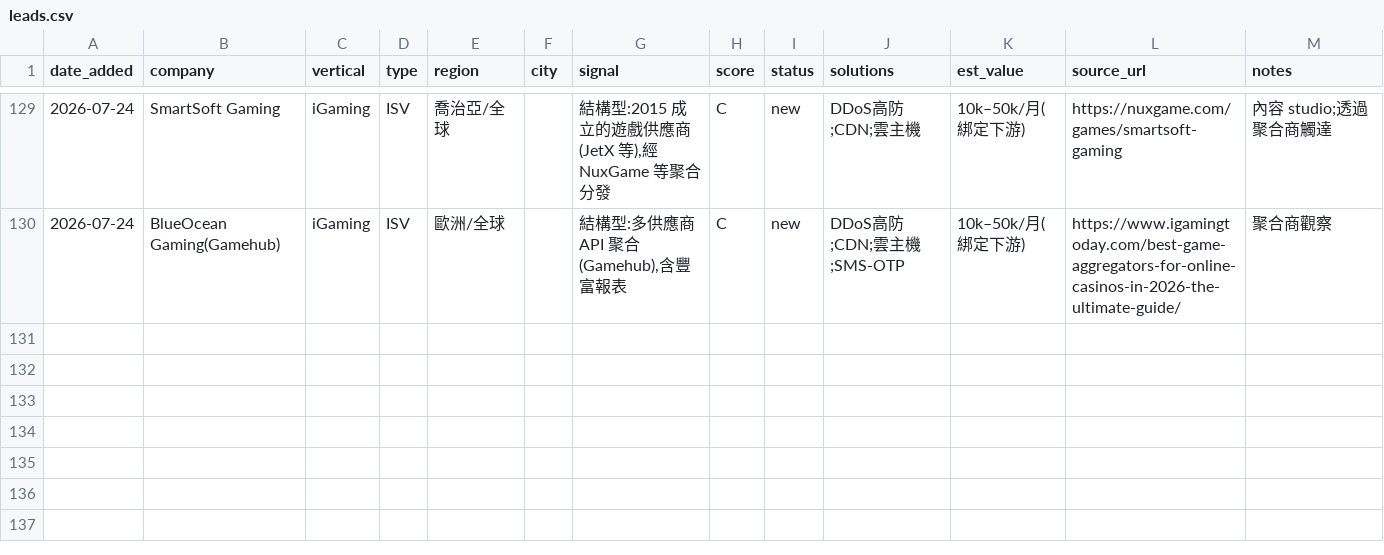
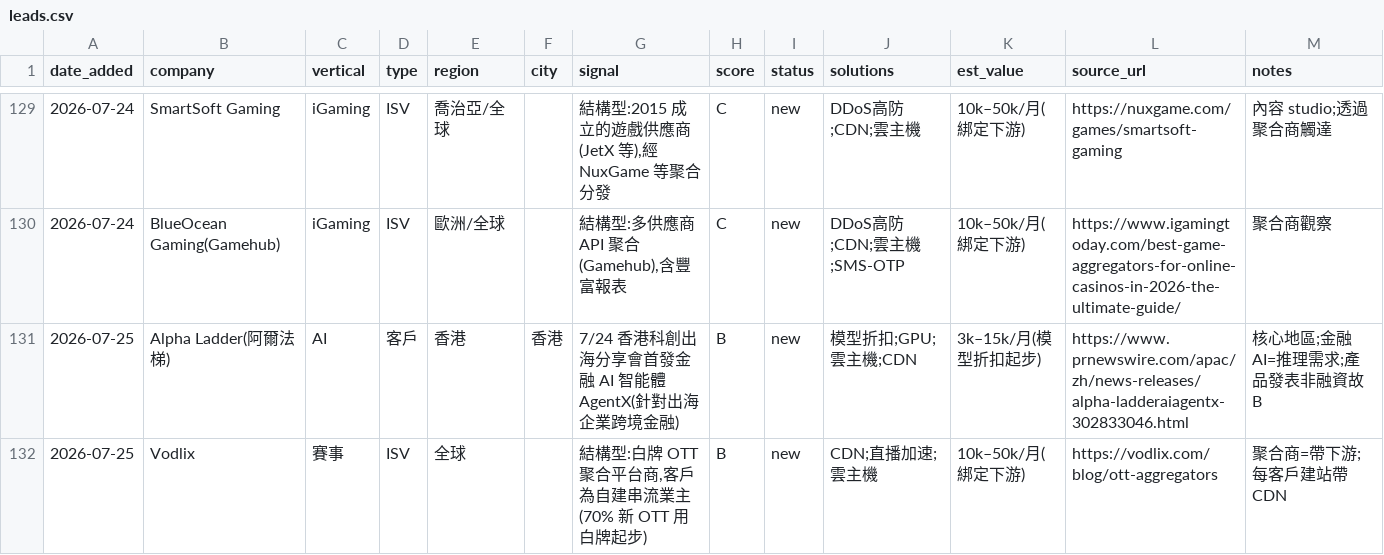
Before and after one commit to michael80321/AIBD, a CSV file: leads/leads.csv, drawn as a sheet; only a part is shown, gaps mark what is left out; the diff covers the shown part only.

```diff
--- a/leads/leads.csv
+++ b/leads/leads.csv
@@ -130 +130,3 @@ date_added,company,vertical,type,region,city,signal,score,status,solutions,est_v
 2026-07-24,BlueOcean Gaming(Gamehub),iGaming,ISV,歐洲/全球,,"結構型:多供應商 API 聚合(Gamehub),含豐富報表",C,new,DDoS高防;CDN;雲主機;SMS-OTP,10k–50k/月(綁定下游),https://www.igamingtoday.com/best-game-aggregators-for-online-casinos-in-2026-the-ultimate-guide/,聚合商觀察
+2026-07-25,Alpha Ladder(阿爾法梯),AI,客戶,香港,香港,"7/24 香港科創出海分享會首發金融 AI 智能體 AgentX(針對出海企業跨境金融)",B,new,模型折扣;GPU;雲主機;CDN,3k–15k/月(模型折扣起步),https://www.prnewswire.com/apac/zh/news-releases/alpha-ladderaiagentx-302833046.html,核心地區;金融 AI=推理需求;產品發表非融資故 B
+2026-07-25,Vodlix,賽事,ISV,全球,,"結構型:白牌 OTT 聚合平台商,客戶為自建串流業主(70% 新 OTT 用白牌起步)",B,new,CDN;直播加速;雲主機,10k–50k/月(綁定下游),https://vodlix.com/blog/ott-aggregators,聚合商=帶下游;每客戶建站帶 CDN
```
Also changed, not shown: 2 added rows and 2 edited cells elsewhere in this file, 3 other files.
